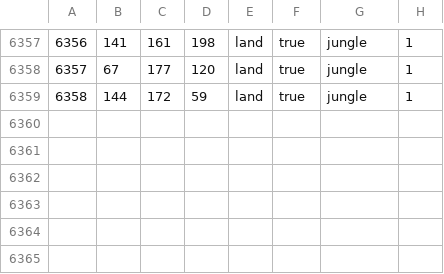
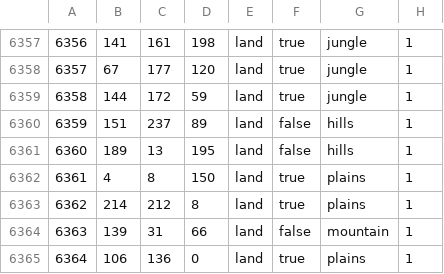
Before and after one commit to AlexandrinoMaranhao/Ashes-of-Libertad---Hoi4-Mod-MARANH-O-FORK, a CSV file: map/definition.csv, drawn as a sheet; only a part is shown, gaps mark what is left out.

```diff
--- a/map/definition.csv
+++ b/map/definition.csv
@@ -6359 +6359,7 @@
 6358;144;172;59;land;true;jungle;1
+6359;151;237;89;land;false;hills;1
+6360;189;13;195;land;false;hills;1
+6361;4;8;150;land;true;plains;1
+6362;214;212;8;land;true;plains;1
+6363;139;31;66;land;false;mountain;1
+6364;106;136;0;land;true;plains;1
```
Also changed, not shown: 15 other files.
